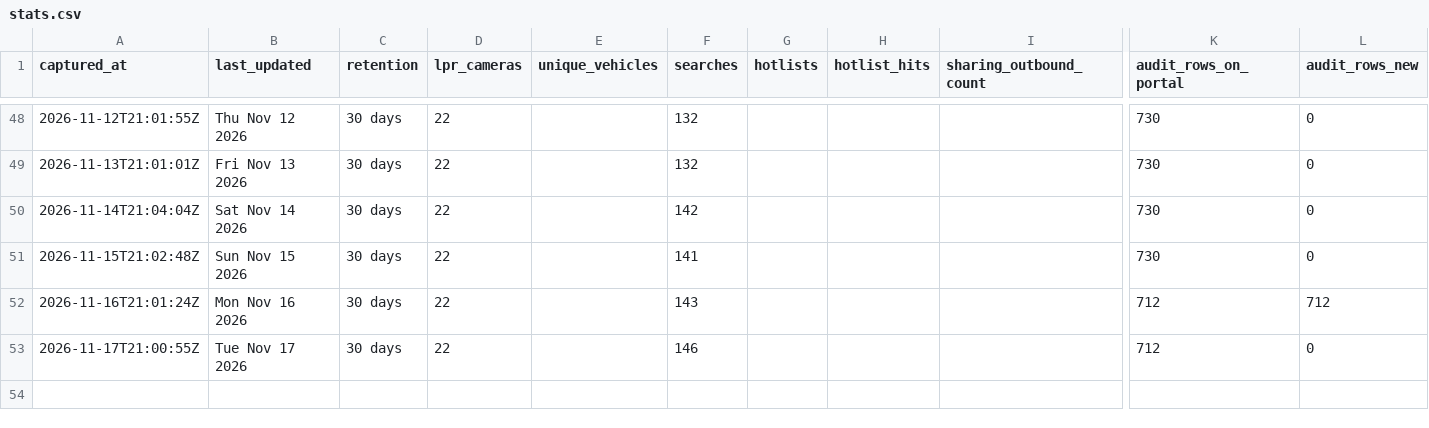
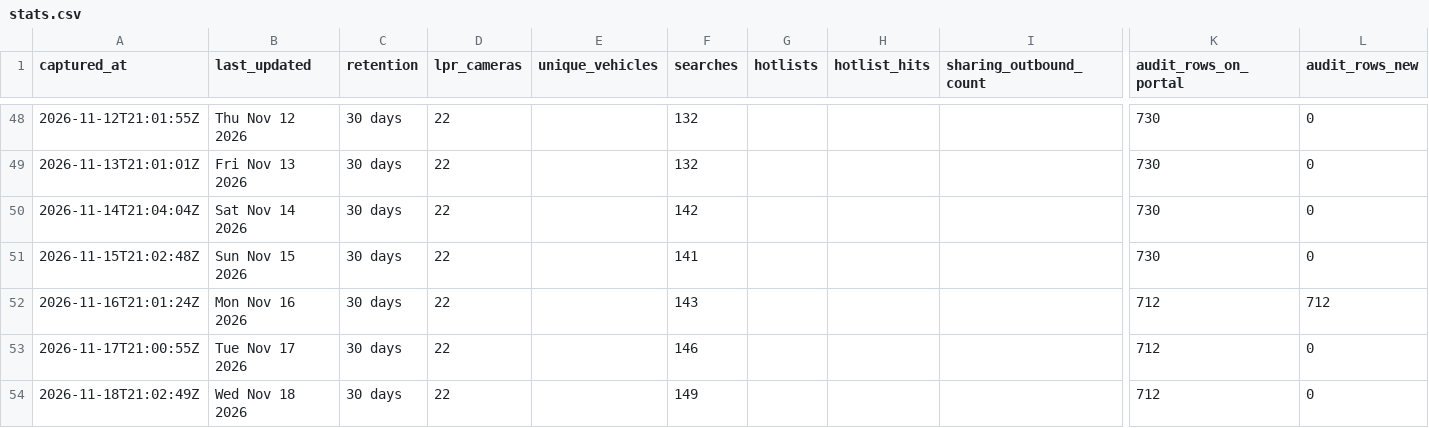
Before and after one commit to Cantica-Systems/mi-flock-transparency, a CSV file: ottawa/data/holland-city-pd/stats.csv, drawn as a sheet; only a part is shown, gaps mark what is left out; rows hold the shown columns only; the diff names each change by its address in the sheet, - before the commit and + after, or states it on an @@ line.

Commit message:
Update at 2026-11-18T21:06Z (holland-city-pd +0)

```diff
--- a/ottawa/data/holland-city-pd/stats.csv
+++ b/ottawa/data/holland-city-pd/stats.csv
+row 54: 2026-11-18T21:02:49Z | Wed Nov 18 2026 | 30 days | 22 |  | 149 |  |  |  | 712 | 0
```
Also changed, not shown: 2 other files.
